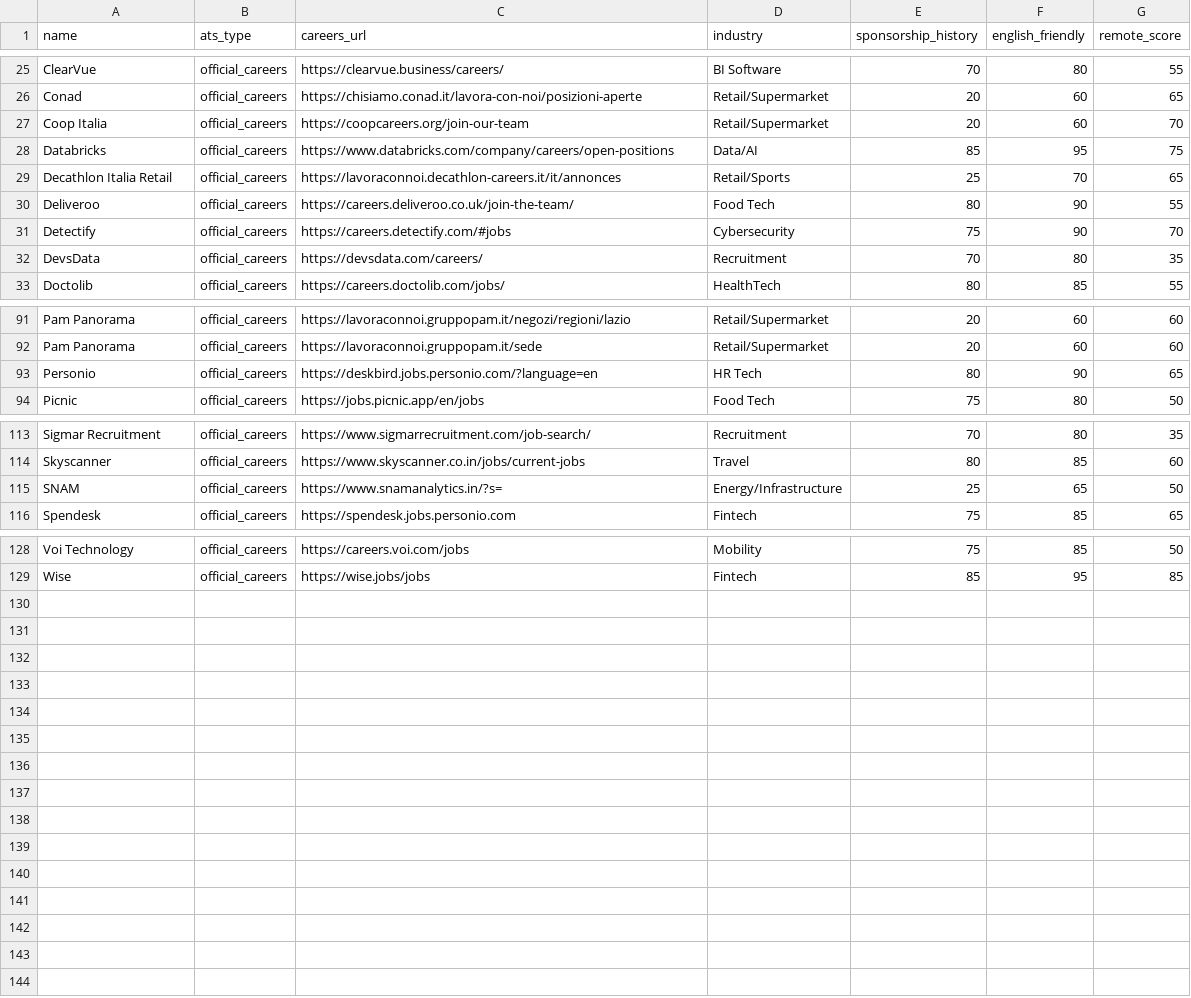
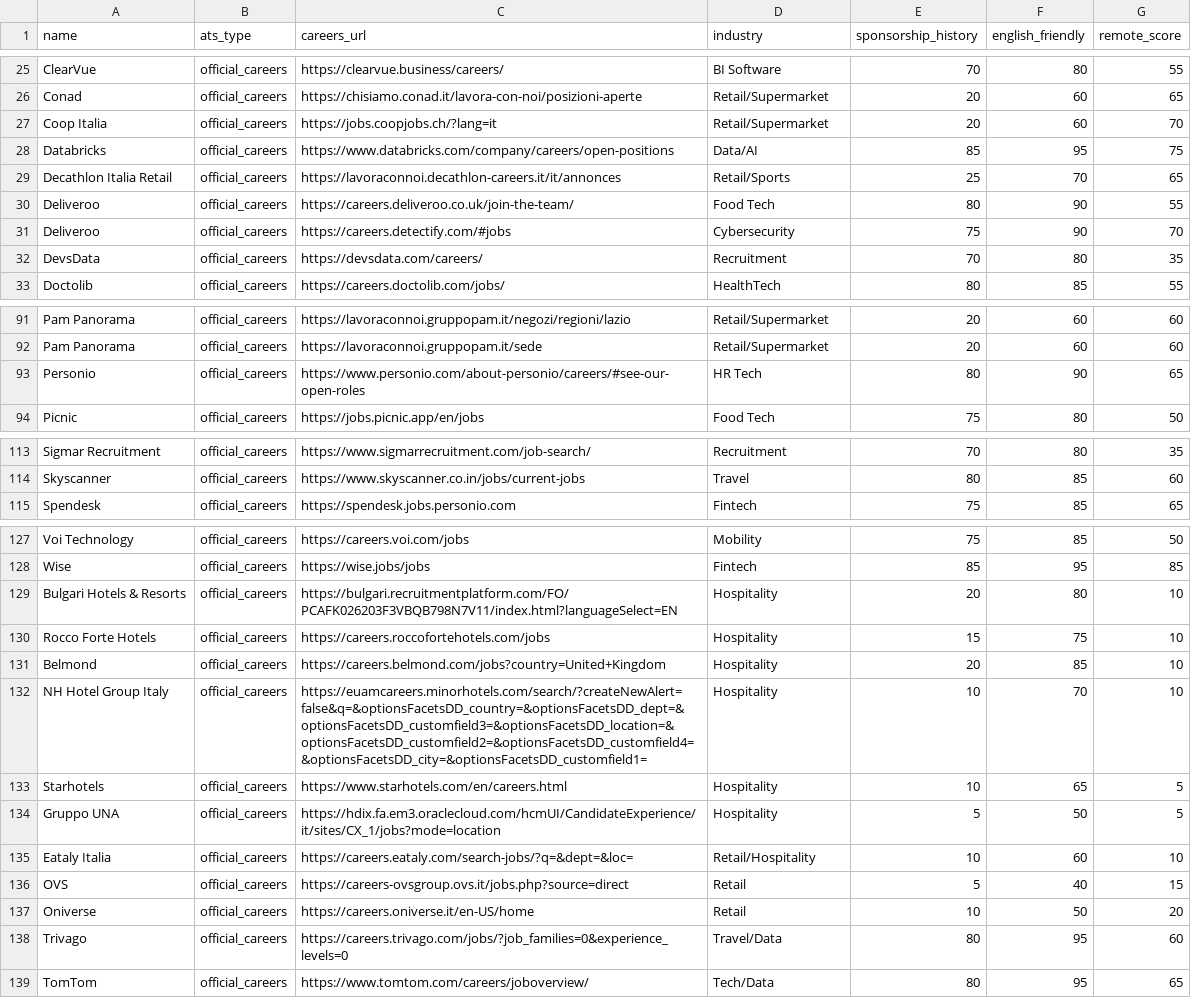
Before and after one commit to Kazake95/SponsorScout, a CSV file: sponsorscout/data/seeds/company_Career_seed.csv, drawn as a sheet; only a part is shown, gaps mark what is left out.

```diff
--- a/sponsorscout/data/seeds/company_Career_seed.csv
+++ b/sponsorscout/data/seeds/company_Career_seed.csv
@@ -26,3 +26,3 @@ ClearVue,official_careers,https://clearvue.business/careers/,BI Software,70,80,5
 Conad,official_careers,https://chisiamo.conad.it/lavora-con-noi/posizioni-aperte,Retail/Supermarket,20,60,65
-Coop Italia,official_careers,https://coopcareers.org/join-our-team,Retail/Supermarket,20,60,70
+Coop Italia,official_careers,https://jobs.coopjobs.ch/?lang=it,Retail/Supermarket,20,60,70
 Databricks,official_careers,https://www.databricks.com/company/careers/open-positions,Data/AI,85,95,75
@@ -30,3 +30,3 @@ Decathlon Italia Retail,official_careers,https://lavoraconnoi.decathlon-careers.
 Deliveroo,official_careers,https://careers.deliveroo.co.uk/join-the-team/,Food Tech,80,90,55
-Detectify,official_careers,https://careers.detectify.com/#jobs,Cybersecurity,75,90,70
+Deliveroo,official_careers,https://careers.detectify.com/#jobs,Cybersecurity,75,90,70
 DevsData,official_careers,https://devsdata.com/careers/,Recruitment,70,80,35
@@ -92,3 +92,3 @@ Pam Panorama,official_careers,https://lavoraconnoi.gruppopam.it/negozi/regioni/l
 Pam Panorama,official_careers,https://lavoraconnoi.gruppopam.it/sede,Retail/Supermarket,20,60,60
-Personio,official_careers,https://deskbird.jobs.personio.com/?language=en,HR Tech,80,90,65
+Personio,official_careers,https://www.personio.com/about-personio/careers/#see-our-open-roles,HR Tech,80,90,65
 Picnic,official_careers,https://jobs.picnic.app/en/jobs,Food Tech,75,80,50
@@ -114,3 +114,2 @@ Sigmar Recruitment,official_careers,https://www.sigmarrecruitment.com/job-search
 Skyscanner,official_careers,https://www.skyscanner.co.in/jobs/current-jobs,Travel,80,85,60
-SNAM,official_careers,https://www.snamanalytics.in/?s=,Energy/Infrastructure,25,65,50
 Spendesk,official_careers,https://spendesk.jobs.personio.com,Fintech,75,85,65
@@ -129 +128,12 @@ Voi Technology,official_careers,https://careers.voi.com/jobs,Mobility,75,85,50
 Wise,official_careers,https://wise.jobs/jobs,Fintech,85,95,85
+Bulgari Hotels & Resorts,official_careers,https://bulgari.recruitmentplatform.com/FO/PCAFK026203F3VBQB798N7V11/index.html?languageSelect=EN,Hospitality,20,80,10
+Rocco Forte Hotels,official_careers,https://careers.roccofortehotels.com/jobs,Hospitality,15,75,10
+Belmond,official_careers,https://careers.belmond.com/jobs?country=United+Kingdom,Hospitality,20,85,10
+NH Hotel Group Italy,official_careers,https://euamcareers.minorhotels.com/search/?createNewAlert=false&q=&optionsFacetsDD_country=&optionsFacetsDD_dept=&optionsFacetsDD_customfield3=&optionsFacetsDD_location=&optionsFacetsDD_customfield2=&optionsFacetsDD_customfield4=&optionsFacetsDD_city=&optionsFacetsDD_customfield1=,Hospitality,10,70,10
+Starhotels,official_careers,https://www.starhotels.com/en/careers.html,Hospitality,10,65,5
+Gruppo UNA,official_careers,https://hdix.fa.em3.oraclecloud.com/hcmUI/CandidateExperience/it/sites/CX_1/jobs?mode=location,Hospitality,5,50,5
+Eataly Italia,official_careers,https://careers.eataly.com/search-jobs/?q=&dept=&loc=,Retail/Hospitality,10,60,10
+OVS,official_careers,https://careers-ovsgroup.ovs.it/jobs.php?source=direct,Retail,5,40,15
+Oniverse,official_careers,https://careers.oniverse.it/en-US/home,Retail,10,50,20
+Trivago,official_careers,https://careers.trivago.com/jobs/?job_families=0&experience_levels=0,Travel/Data,80,95,60
+TomTom,official_careers,https://www.tomtom.com/careers/joboverview/,Tech/Data,80,95,65
```
Also changed, not shown: 17 other files.
